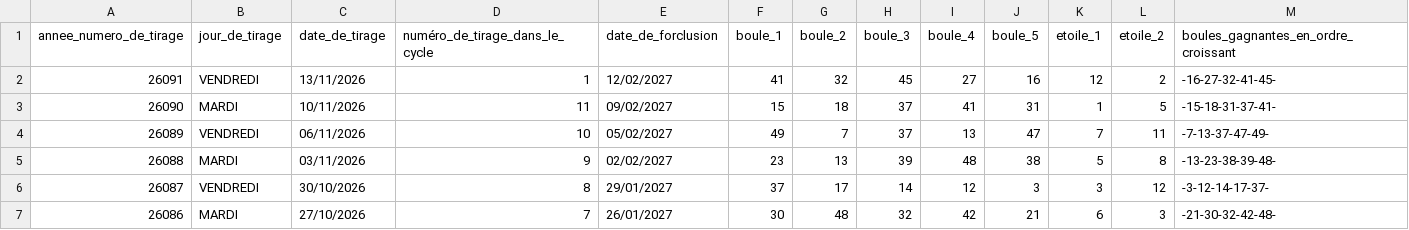
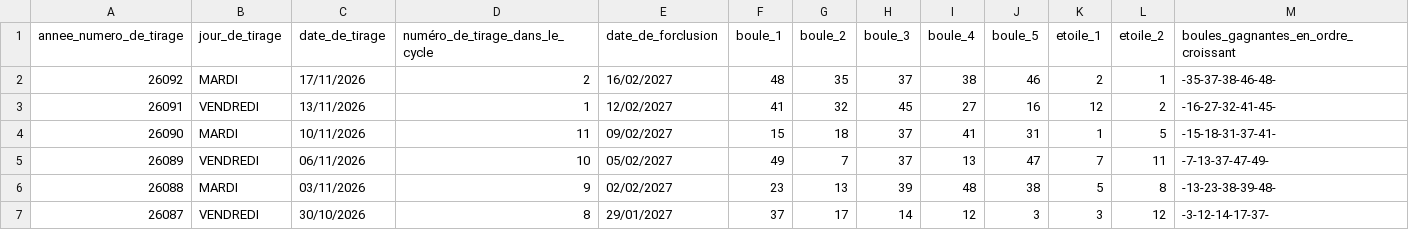
Before and after one commit to AKRALEX/EM, a CSV file: data/euromillions_202002.csv, drawn as a sheet; only a part is shown; the shorter side is filled out with more unchanged rows; rows hold the shown columns only; the diff names each change by its address in the sheet, - before the commit and + after, or states it on an @@ line.

```diff
--- a/data/euromillions_202002.csv
+++ b/data/euromillions_202002.csv
+row 2: 26092 | MARDI | 17/11/2026 | 2 | 16/02/2027 | 48 | 35 | 37 | 38 | 46 | 2 | 1 | -35-37-38-46-48-
```
